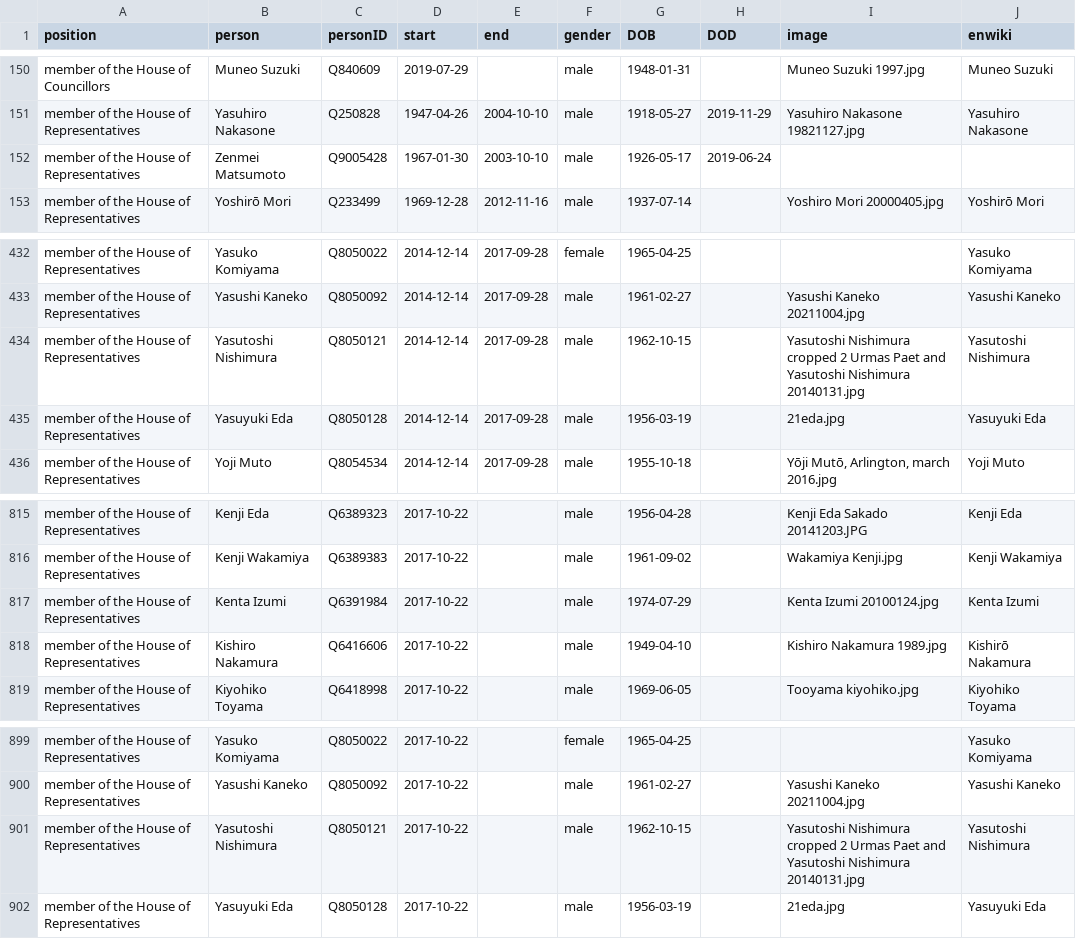
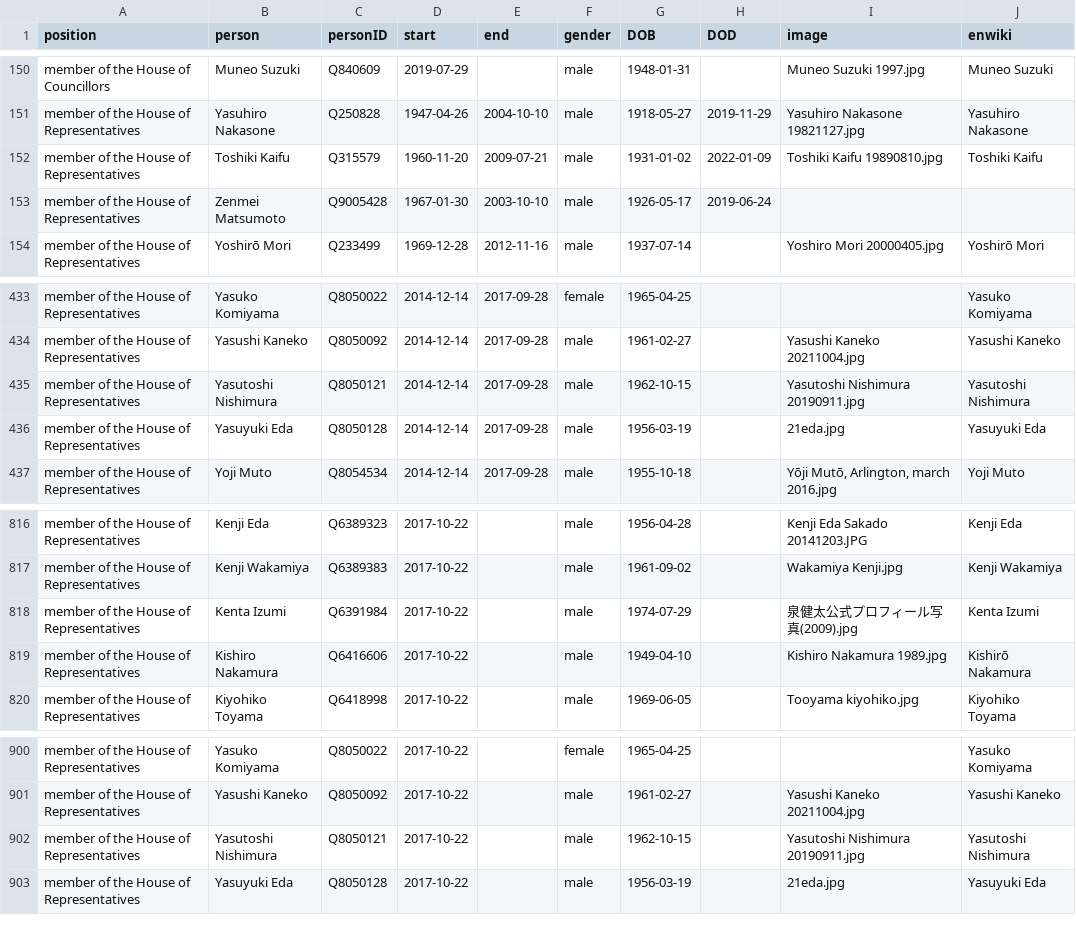
Before and after one commit to every-politician-scrapers/japan-ministers, a CSV file: html/legislators.csv, drawn as a sheet; only a part is shown, gaps mark what is left out.

```diff
--- a/html/legislators.csv
+++ b/html/legislators.csv
@@ -151,2 +151,3 @@ member of the House of Councillors,Muneo Suzuki,Q840609,2019-07-29,,male,1948-01
 member of the House of Representatives,Yasuhiro Nakasone,Q250828,1947-04-26,2004-10-10,male,1918-05-27,2019-11-29,Yasuhiro Nakasone 19821127.jpg,Yasuhiro Nakasone
+member of the House of Representatives,Toshiki Kaifu,Q315579,1960-11-20,2009-07-21,male,1931-01-02,2022-01-09,Toshiki Kaifu 19890810.jpg,Toshiki Kaifu
 member of the House of Representatives,Zenmei Matsumoto,Q9005428,1967-01-30,2003-10-10,male,1926-05-17,2019-06-24,,
@@ -433,3 +434,3 @@ member of the House of Representatives,Yasuko Komiyama,Q8050022,2014-12-14,2017-
 member of the House of Representatives,Yasushi Kaneko,Q8050092,2014-12-14,2017-09-28,male,1961-02-27,,Yasushi Kaneko 20211004.jpg,Yasushi Kaneko
-member of the House of Representatives,Yasutoshi Nishimura,Q8050121,2014-12-14,2017-09-28,male,1962-10-15,,Yasutoshi Nishimura cropped 2 Urmas Paet and Yasutoshi Nishimura 20140131.jpg,Yasutoshi Nishimura
+member of the House of Representatives,Yasutoshi Nishimura,Q8050121,2014-12-14,2017-09-28,male,1962-10-15,,Yasutoshi Nishimura 20190911.jpg,Yasutoshi Nishimura
 member of the House of Representatives,Yasuyuki Eda,Q8050128,2014-12-14,2017-09-28,male,1956-03-19,,21eda.jpg,Yasuyuki Eda
@@ -816,3 +817,3 @@ member of the House of Representatives,Kenji Eda,Q6389323,2017-10-22,,male,1956-
 member of the House of Representatives,Kenji Wakamiya,Q6389383,2017-10-22,,male,1961-09-02,,Wakamiya Kenji.jpg,Kenji Wakamiya
-member of the House of Representatives,Kenta Izumi,Q6391984,2017-10-22,,male,1974-07-29,,Kenta Izumi 20100124.jpg,Kenta Izumi
+member of the House of Representatives,Kenta Izumi,Q6391984,2017-10-22,,male,1974-07-29,,泉健太公式プロフィール写真(2009).jpg,Kenta Izumi
 member of the House of Representatives,Kishiro Nakamura,Q6416606,2017-10-22,,male,1949-04-10,,Kishiro Nakamura 1989.jpg,Kishirō Nakamura
@@ -900,3 +901,3 @@ member of the House of Representatives,Yasuko Komiyama,Q8050022,2017-10-22,,fema
 member of the House of Representatives,Yasushi Kaneko,Q8050092,2017-10-22,,male,1961-02-27,,Yasushi Kaneko 20211004.jpg,Yasushi Kaneko
-member of the House of Representatives,Yasutoshi Nishimura,Q8050121,2017-10-22,,male,1962-10-15,,Yasutoshi Nishimura cropped 2 Urmas Paet and Yasutoshi Nishimura 20140131.jpg,Yasutoshi Nishimura
+member of the House of Representatives,Yasutoshi Nishimura,Q8050121,2017-10-22,,male,1962-10-15,,Yasutoshi Nishimura 20190911.jpg,Yasutoshi Nishimura
 member of the House of Representatives,Yasuyuki Eda,Q8050128,2017-10-22,,male,1956-03-19,,21eda.jpg,Yasuyuki Eda
```
Also changed, not shown: html/holders21.csv.
